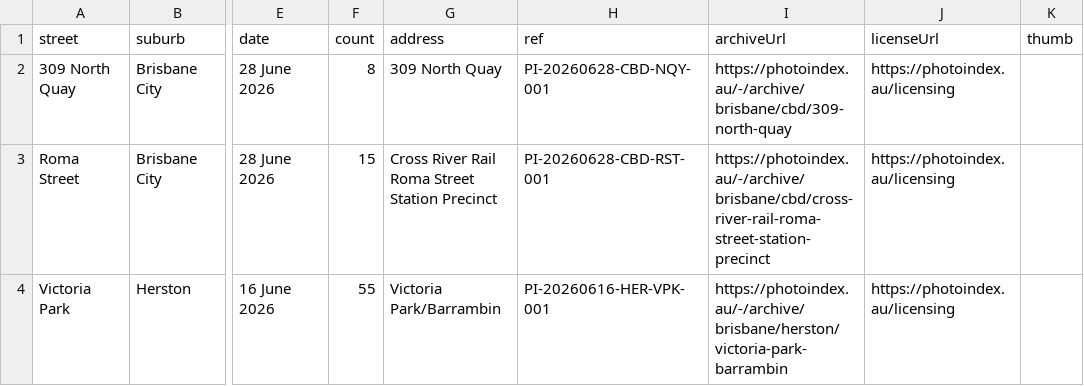
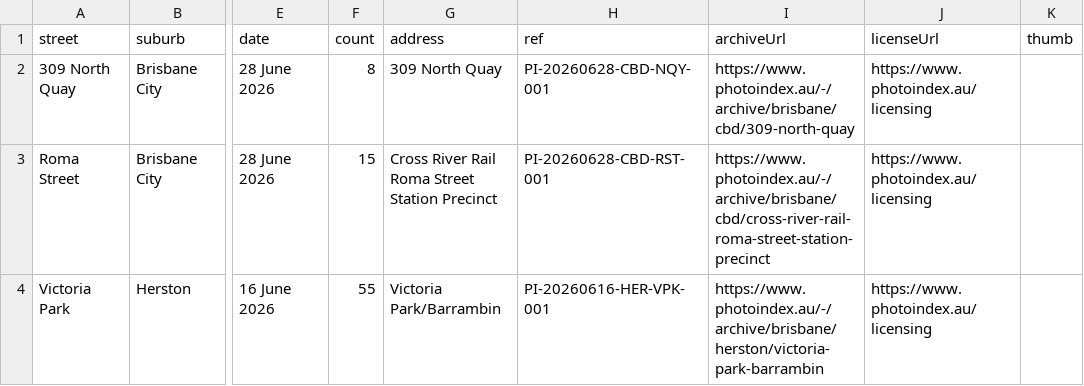
Before and after one commit to sproutssorbets/bne-urban, a CSV file: locations.csv, drawn as a sheet; only a part is shown, gaps mark what is left out; the diff names each change by its address in the sheet, - before the commit and + after, or states it on an @@ line.

Commit message:
Update locations.csv

```diff
--- a/locations.csv
+++ b/locations.csv
-I2 (archiveUrl): https://photoindex.au/-/archive/brisbane/cbd/309-north-quay
+I2 (archiveUrl): https://www.photoindex.au/-/archive/brisbane/cbd/309-north-quay
-J2:J4 (licenseUrl): https://photoindex.au/licensing
+J2:J4 (licenseUrl): https://www.photoindex.au/licensing
-I3 (archiveUrl): https://photoindex.au/-/archive/brisbane/cbd/cross-river-rail-roma-street-station-precinct
+I3 (archiveUrl): https://www.photoindex.au/-/archive/brisbane/cbd/cross-river-rail-roma-street-station-precinct
-I4 (archiveUrl): https://photoindex.au/-/archive/brisbane/herston/victoria-park-barrambin
+I4 (archiveUrl): https://www.photoindex.au/-/archive/brisbane/herston/victoria-park-barrambin
```
